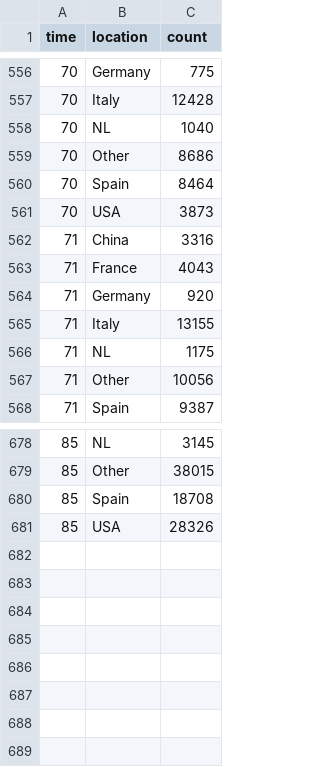
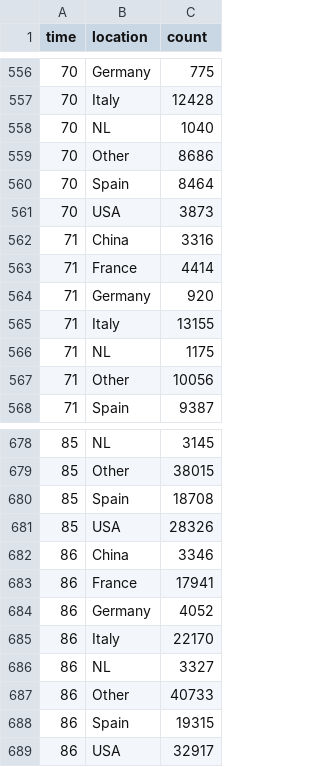
Before and after one commit to robhanssen/covid-19, a CSV file: data/covid-deaths.csv, drawn as a sheet; only a part is shown, gaps mark what is left out.

```diff
--- a/data/covid-deaths.csv
+++ b/data/covid-deaths.csv
@@ -562,3 +562,3 @@ time,location,count
 71,China,3316
-71,France,4043
+71,France,4414
 71,Germany,920
@@ -681 +681,9 @@ time,location,count
 85,USA,28326
+86,China,3346
+86,France,17941
+86,Germany,4052
+86,Italy,22170
+86,NL,3327
+86,Other,40733
+86,Spain,19315
+86,USA,32917
```
Also changed, not shown: data/covid-spread-vs-at-100cases.csv, data/covid-spread.csv, 15 other files.
